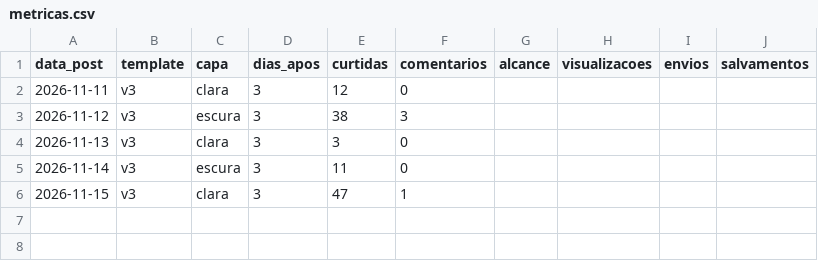
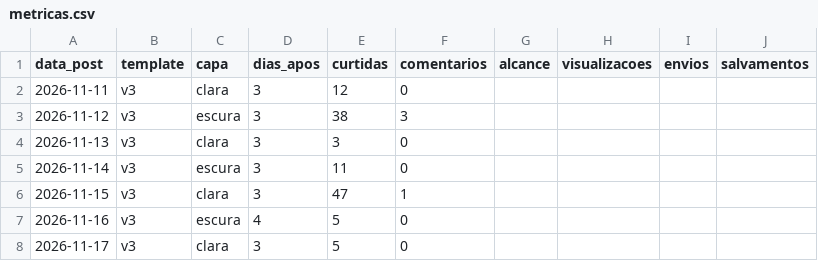
Before and after one commit to pbms01/curadoria-ia-direito, a CSV file: instagram/metricas.csv, drawn as a sheet; the diff names each change by its address in the sheet, - before the commit and + after, or states it on an @@ line.

```diff
--- a/instagram/metricas.csv
+++ b/instagram/metricas.csv
+row 7: 2026-11-16 | v3 | escura | 4 | 5 | 0
+row 8: 2026-11-17 | v3 | clara | 3 | 5 | 0
```
Also changed, not shown: 2 other files.
